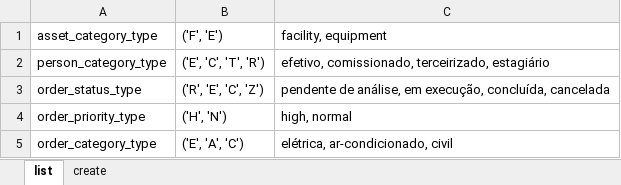
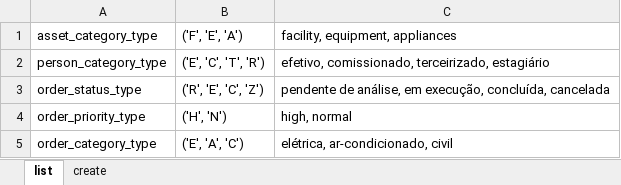
Before and after one commit to mathbraga/webApp_cmms, an Excel workbook: backend/database/PostgreSQL-types.xlsx, sheet list, drawn as a sheet; values as stored, in another font and other column widths than the file's, no borders; the diff names each change by its address in the sheet, - before the commit and + after, or states it on an @@ line.

```diff
--- a/backend/database/PostgreSQL-types.xlsx (sheet list)
+++ b/backend/database/PostgreSQL-types.xlsx (sheet list)
-B1: ('F', 'E')
+B1: ('F', 'E', 'A')
-C1: facility, equipment
+C1: facility, equipment, appliances
```
Also changed, not shown: sheet create, 6 other files.
